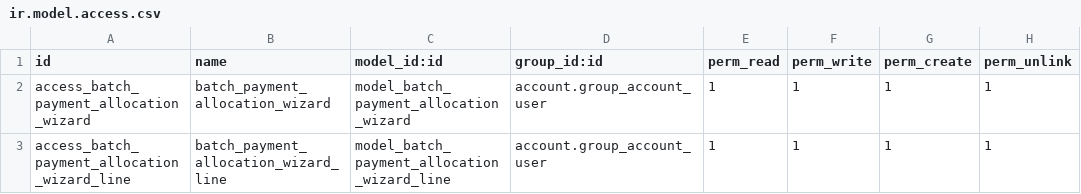
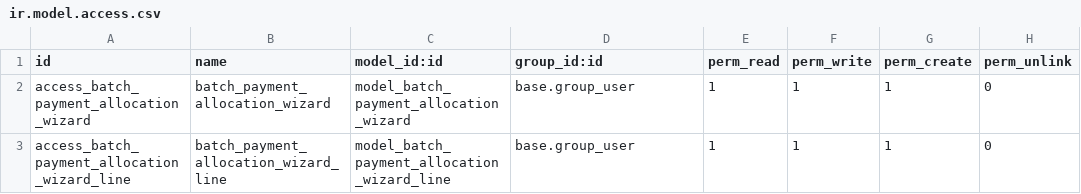
Before and after one commit to rovinlr/Multi-payment, a CSV file: ld_batch_payment_allocation/security/ir.model.access.csv, drawn as a sheet.

```diff
--- a/ld_batch_payment_allocation/security/ir.model.access.csv
+++ b/ld_batch_payment_allocation/security/ir.model.access.csv
@@ -1,3 +1,3 @@
 id,name,model_id:id,group_id:id,perm_read,perm_write,perm_create,perm_unlink
-access_batch_payment_allocation_wizard,batch_payment_allocation_wizard,model_batch_payment_allocation_wizard,account.group_account_user,1,1,1,1
-access_batch_payment_allocation_wizard_line,batch_payment_allocation_wizard_line,model_batch_payment_allocation_wizard_line,account.group_account_user,1,1,1,1
+access_batch_payment_allocation_wizard,batch_payment_allocation_wizard,model_batch_payment_allocation_wizard,base.group_user,1,1,1,0
+access_batch_payment_allocation_wizard_line,batch_payment_allocation_wizard_line,model_batch_payment_allocation_wizard_line,base.group_user,1,1,1,0
```
Also changed, not shown: 5 other files.
